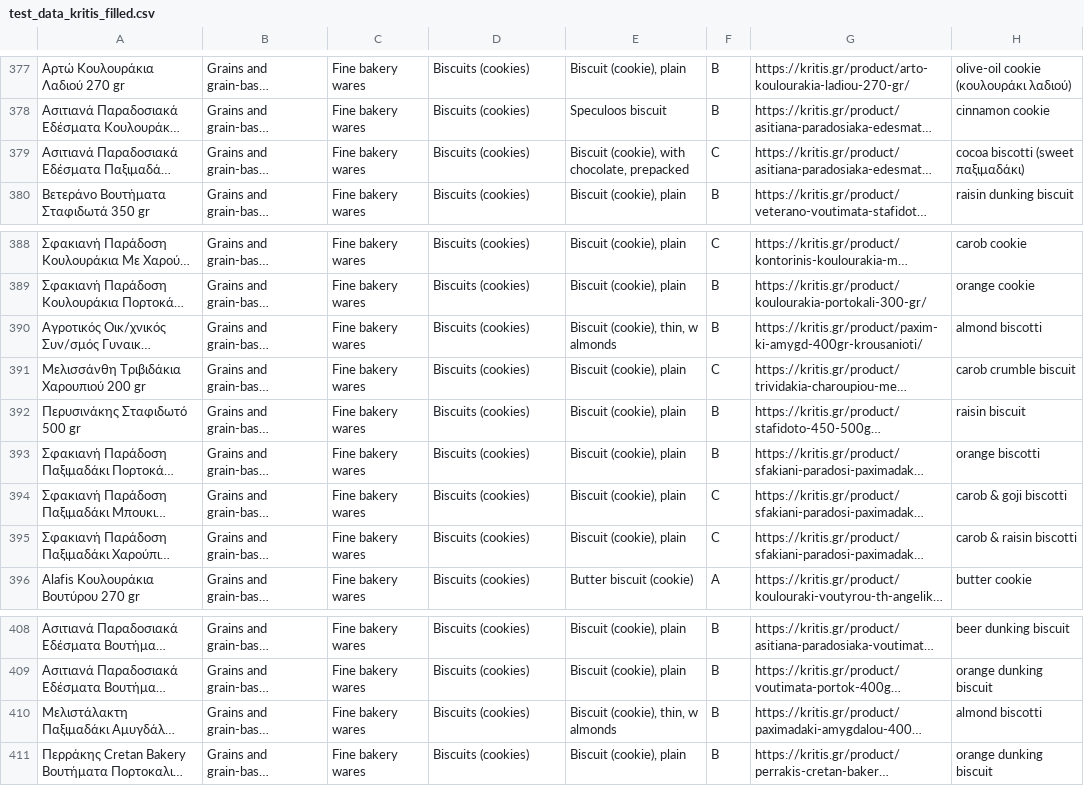
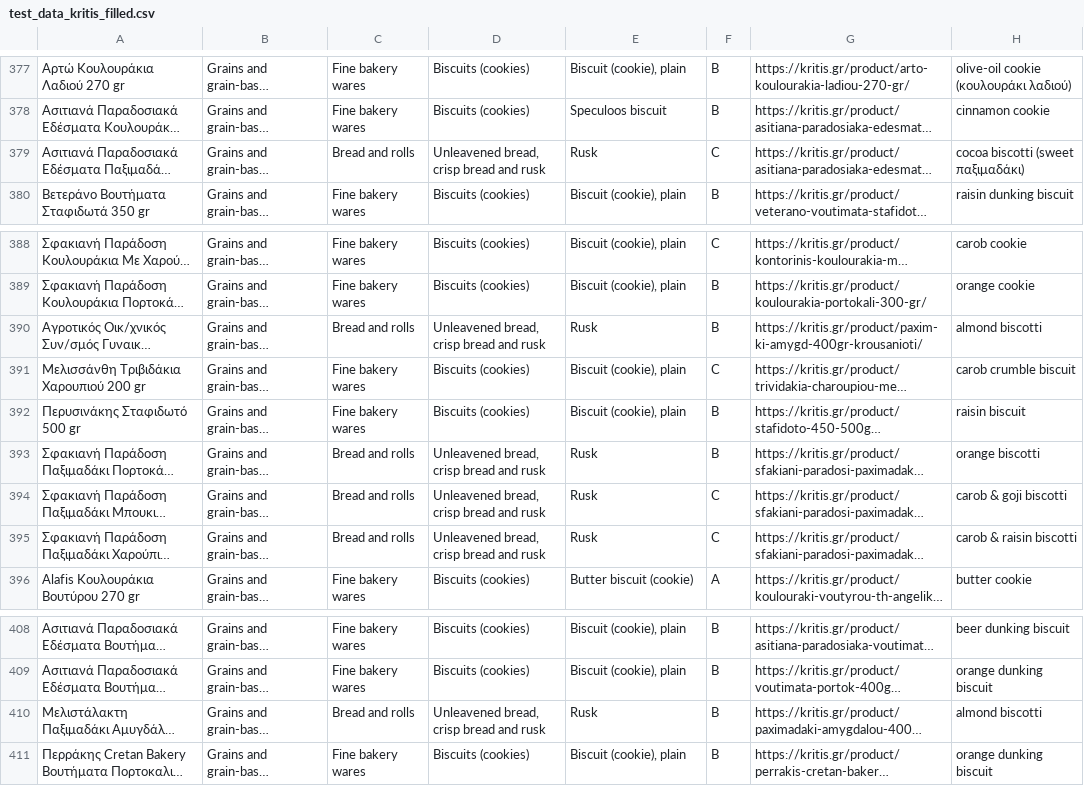
Before and after one commit to TealHelixEU/howibuy-backend, a CSV file: tealhelix-architecture/src/data/test_data_kritis_filled.csv, drawn as a sheet; only a part is shown, gaps mark what is left out; long unchanged cells end in …; the diff names each change by its address in the sheet, - before the commit and + after, or states it on an @@ line.

```diff
--- a/tealhelix-architecture/src/data/test_data_kritis_filled.csv
+++ b/tealhelix-architecture/src/data/test_data_kritis_filled.csv
-C379: Fine bakery wares
+C379: Bread and rolls
-D379: Biscuits (cookies)
+D379: Unleavened bread, crisp bread and rusk
-E379: Biscuit (cookie), with chocolate, prepacked
+E379: Rusk
-C390: Fine bakery wares
+C390: Bread and rolls
-D390: Biscuits (cookies)
+D390: Unleavened bread, crisp bread and rusk
-E390: Biscuit (cookie), thin, w almonds
+E390: Rusk
-C393:C395: Fine bakery wares
+C393:C395: Bread and rolls
-D393:D395: Biscuits (cookies)
+D393:D395: Unleavened bread, crisp bread and rusk
-E393:E395: Biscuit (cookie), plain
+E393:E395: Rusk
-C410: Fine bakery wares
+C410: Bread and rolls
-D410: Biscuits (cookies)
+D410: Unleavened bread, crisp bread and rusk
-E410: Biscuit (cookie), thin, w almonds
+E410: Rusk
```
Also changed, not shown: howibuy-container/howibuy-dao-hibernate-reactive/src/main/resources/db/glossary/food_term_gr.csv, tealhelix-architecture/src/data/06_kritis_zymes_foodterm.csv, 5 other files.
